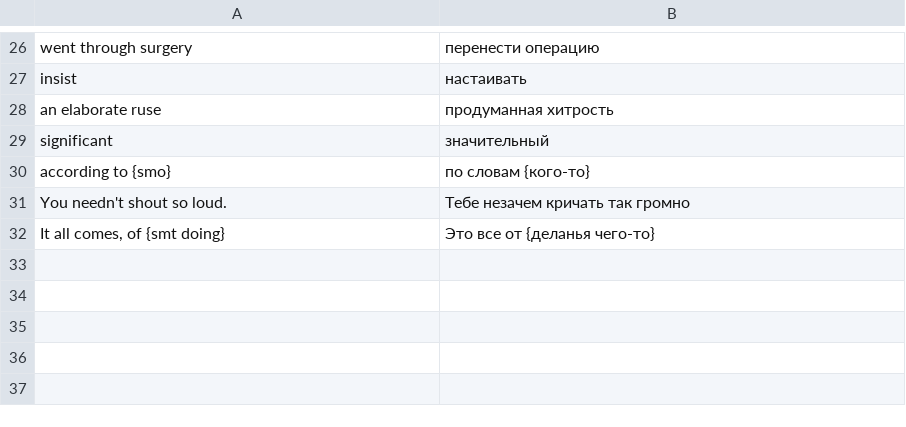
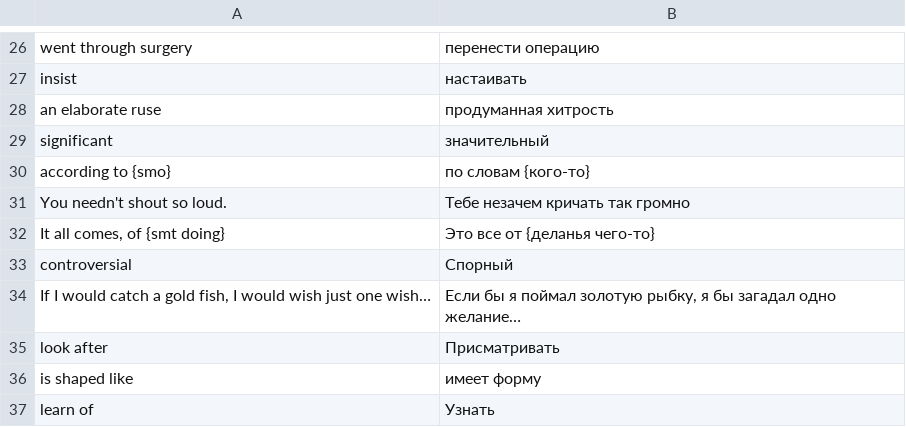
Before and after one commit to ffSaschaGff/Dictonary, a CSV file: dictonary.csv, drawn as a sheet; only a part is shown, gaps mark what is left out; the diff names each change by its address in the sheet, - before the commit and + after, or states it on an @@ line.

```diff
--- a/dictonary.csv
+++ b/dictonary.csv
+row 33: controversial | Спорный
+row 34: If I would catch a gold fish, I would wish just one wish… | Если бы я поймал золотую рыбку, я бы загадал одно желание…
+row 35: look after | Присматривать
+row 36: is shaped like | имеет форму
+row 37: learn of | Узнать
```
